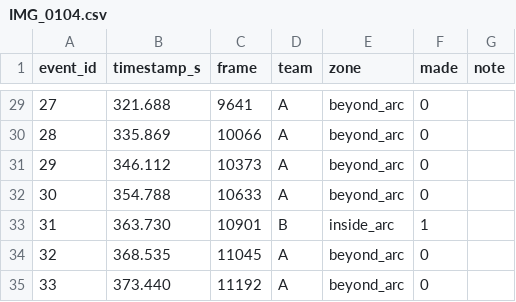
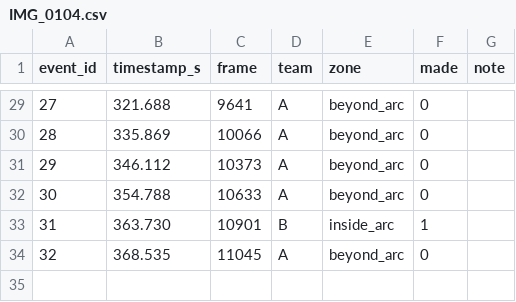
Before and after one commit to tangfqj/basketball, a CSV file: labels/IMG_0104.csv, drawn as a sheet; only a part is shown, gaps mark what is left out.

```diff
--- a/labels/IMG_0104.csv
+++ b/labels/IMG_0104.csv
@@ -34,2 +34 @@ event_id,timestamp_s,frame,team,zone,made,note
 32,368.535,11045,A,beyond_arc,0,
-33,373.440,11192,A,beyond_arc,0,
```
